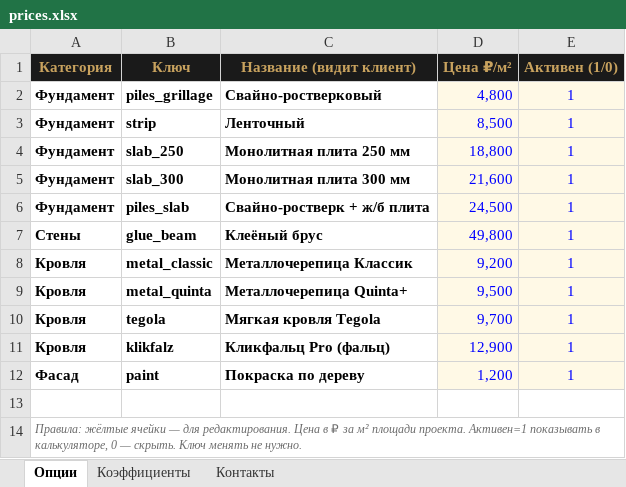
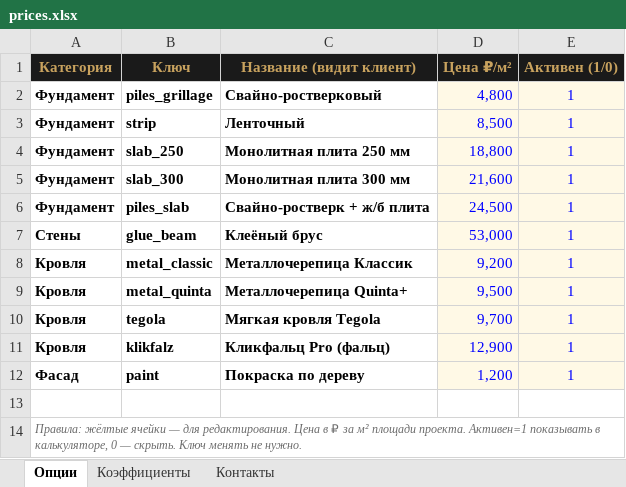
Before and after one commit to dmitriikrasnyanskii-design/stroy-kalkulyator, an Excel workbook: prices.xlsx, sheet Опции, drawn as a sheet; values as stored, in another font and other column widths than the file's, no borders; the diff names each change by its address in the sheet, - before the commit and + after, or states it on an @@ line.

```diff
--- a/prices.xlsx (sheet Опции)
+++ b/prices.xlsx (sheet Опции)
-D7 (Цена ₽/м²): 49,800
+D7 (Цена ₽/м²): 53,000
```
Also changed, not shown: 2 other files.
